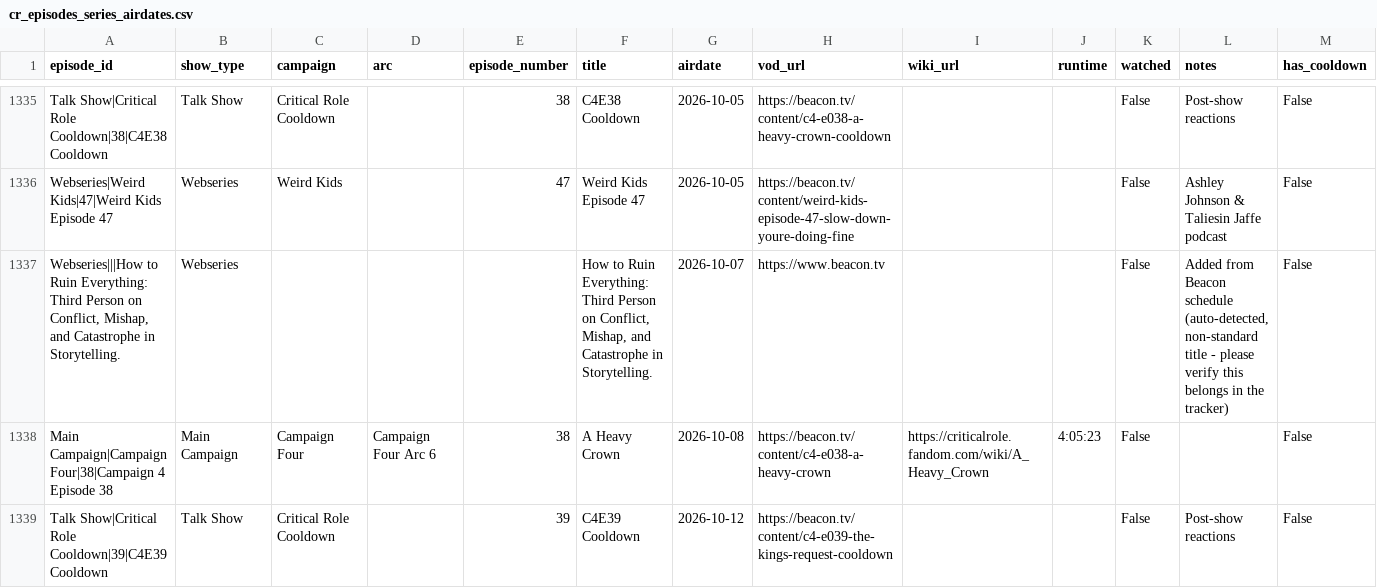
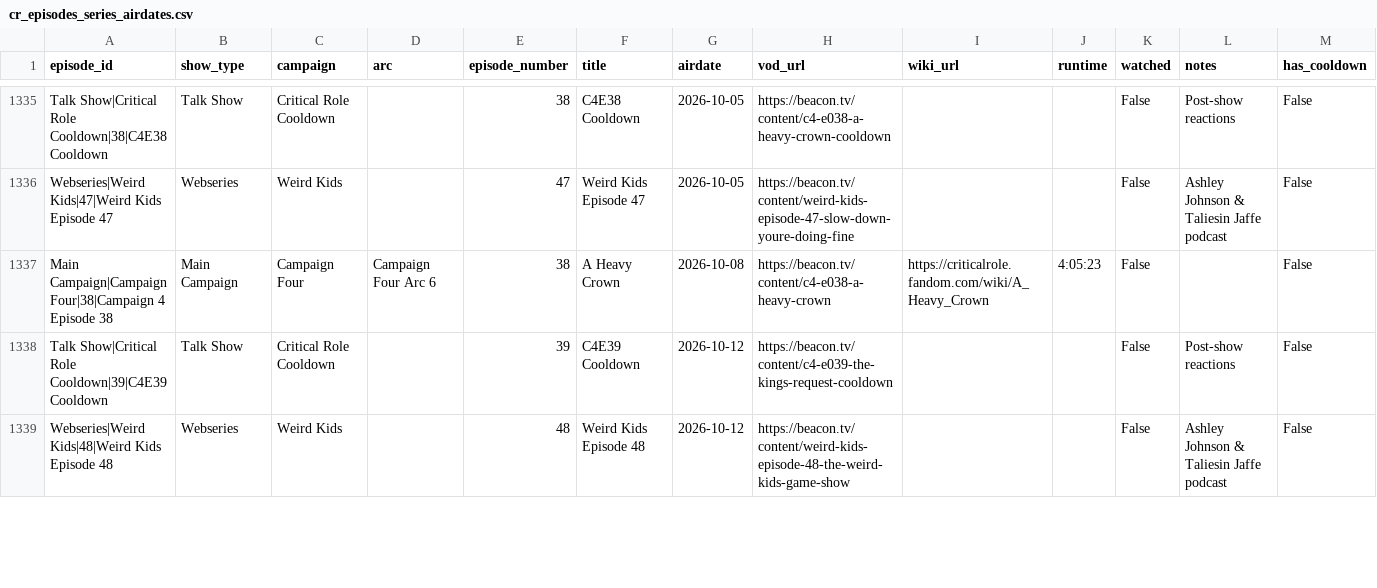
Before and after one commit to mjgutermuth/fun-things, a CSV file: cr-tracker/cr_episodes_series_airdates.csv, drawn as a sheet; only a part is shown, gaps mark what is left out; the shorter side is filled out with more unchanged rows; rows hold the shown columns only; the diff names each change by its address in the sheet, - before the commit and + after, or states it on an @@ line.

Commit message:
[cr-tracker] remove extra ep

```diff
--- a/cr-tracker/cr_episodes_series_airdates.csv
+++ b/cr-tracker/cr_episodes_series_airdates.csv
-row 1337: Webseries|||How to Ruin Everything: Third Person on Conflict, Mishap, and Catastrophe in Storytelling. | Webseries |  |  |  | How to Ruin Everything: Third Person on Conflict, Mishap, and Catastrophe in Storytelling. | 2026-10-07 | https://www.beacon.tv |  |  | False | Added from Beacon schedule (auto-detected, non-standard title - please verify this belongs in the tracker) | False
```
